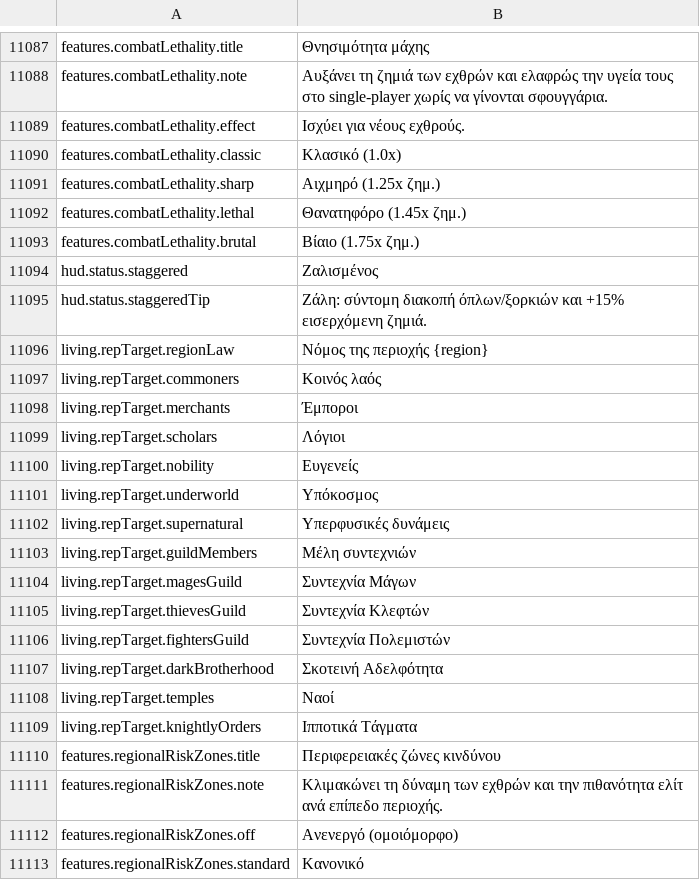
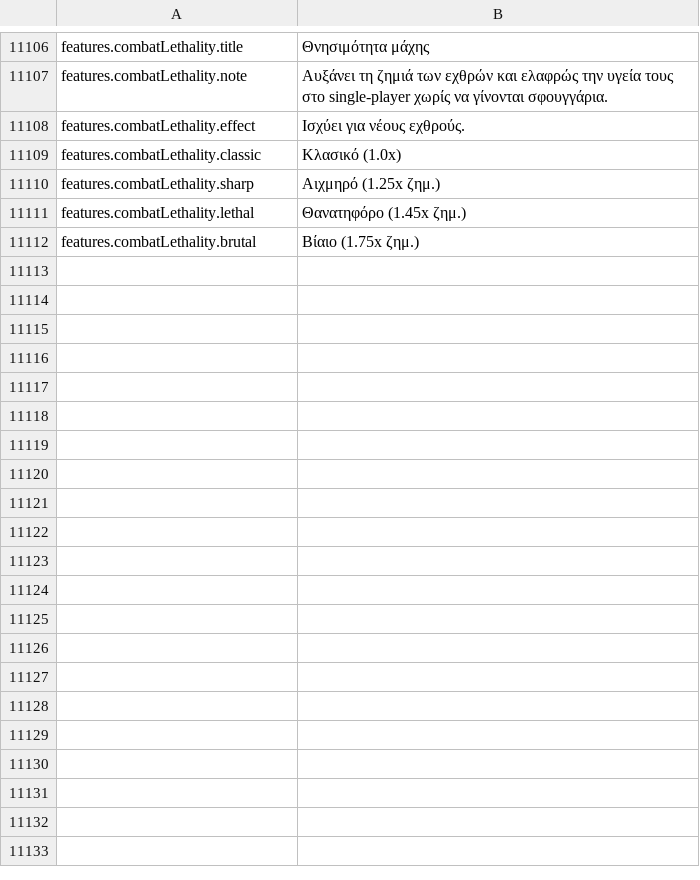
Before and after one commit to Chuz13/daggerfall-forever, a CSV file: locales/el/Port_Strings.csv, drawn as a sheet; only a part is shown, gaps mark what is left out; removed rows and columns are numbered as before the commit, all else as after; the diff covers the shown part only; the diff names each change by its address in the sheet, - before the commit and + after, or states it on an @@ line.

```diff
--- a/locales/el/Port_Strings.csv
+++ b/locales/el/Port_Strings.csv
-row 11094: hud.status.staggered | Ζαλισμένος
-row 11095: hud.status.staggeredTip | Ζάλη: σύντομη διακοπή όπλων/ξορκιών και +15% εισερχόμενη ζημιά.
-row 11096: living.repTarget.regionLaw | Νόμος της περιοχής {region}
-row 11097: living.repTarget.commoners | Κοινός λαός
-row 11098: living.repTarget.merchants | Έμποροι
-row 11099: living.repTarget.scholars | Λόγιοι
-row 11100: living.repTarget.nobility | Ευγενείς
-row 11101: living.repTarget.underworld | Υπόκοσμος
-row 11102: living.repTarget.supernatural | Υπερφυσικές δυνάμεις
-row 11103: living.repTarget.guildMembers | Μέλη συντεχνιών
-row 11104: living.repTarget.magesGuild | Συντεχνία Μάγων
-row 11105: living.repTarget.thievesGuild | Συντεχνία Κλεφτών
-row 11106: living.repTarget.fightersGuild | Συντεχνία Πολεμιστών
-row 11107: living.repTarget.darkBrotherhood | Σκοτεινή Αδελφότητα
-row 11108: living.repTarget.temples | Ναοί
-row 11109: living.repTarget.knightlyOrders | Ιπποτικά Τάγματα
-row 11110: features.regionalRiskZones.title | Περιφερειακές ζώνες κινδύνου
-row 11111: features.regionalRiskZones.note | Κλιμακώνει τη δύναμη των εχθρών και την πιθανότητα ελίτ ανά επίπεδο περιοχής.
-row 11112: features.regionalRiskZones.off | Ανενεργό (ομοιόμορφο)
-row 11113: features.regionalRiskZones.standard | Κανονικό
```
Also changed, not shown: 19 added rows and 30 removed rows elsewhere in this file, locales/cs/Port_Strings.csv, locales/da/Port_Strings.csv, 55 other files.
